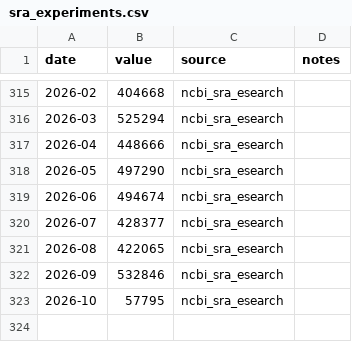
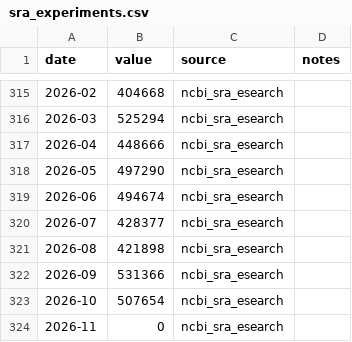
Before and after one commit to databio/everyday-genomics, a CSV file: data/sra_experiments.csv, drawn as a sheet; only a part is shown, gaps mark what is left out.

```diff
--- a/data/sra_experiments.csv
+++ b/data/sra_experiments.csv
@@ -320,4 +320,5 @@ date,value,source,notes
 2026-07,428377,ncbi_sra_esearch,
-2026-08,422065,ncbi_sra_esearch,
-2026-09,532846,ncbi_sra_esearch,
-2026-10,57795,ncbi_sra_esearch,
+2026-08,421898,ncbi_sra_esearch,
+2026-09,531366,ncbi_sra_esearch,
+2026-10,507654,ncbi_sra_esearch,
+2026-11,0,ncbi_sra_esearch,
```
Also changed, not shown: data/clinvar_variants.csv, data/pubmed_genomics.csv, 50 other files.
